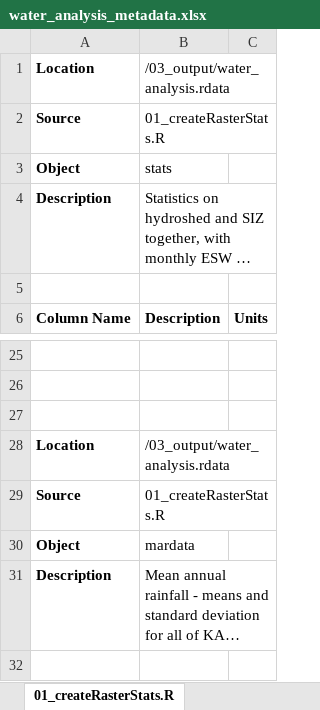
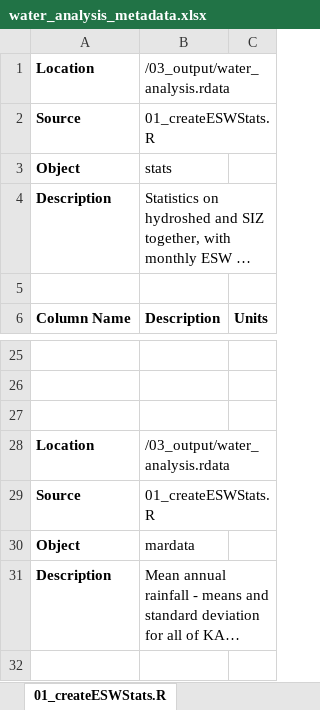
Before and after one commit to margaret-swift/eco-kaza-water-ele, an Excel workbook: 00_metadata/water_analysis_metadata.xlsx, sheet 01_createESWStats.R, drawn as a sheet; only a part is shown, gaps mark what is left out; long unchanged cells end in …; values as stored, in another font and other column widths than the file's, no borders; the diff names each change by its address in the sheet, - before the commit and + after, or states it on an @@ line.

```diff
--- a/00_metadata/water_analysis_metadata.xlsx (sheet 01_createESWStats.R)
+++ b/00_metadata/water_analysis_metadata.xlsx (sheet 01_createESWStats.R)
-sheet tab: 01_createRasterStats.R
+sheet tab: 01_createESWStats.R
-B2: 01_createRasterStats.R
+B2: 01_createESWStats.R
-B29: 01_createRasterStats.R
+B29: 01_createESWStats.R
```
Also changed, not shown: 00_metadata/surfacewater_metadata.xlsx, 20 other files.
